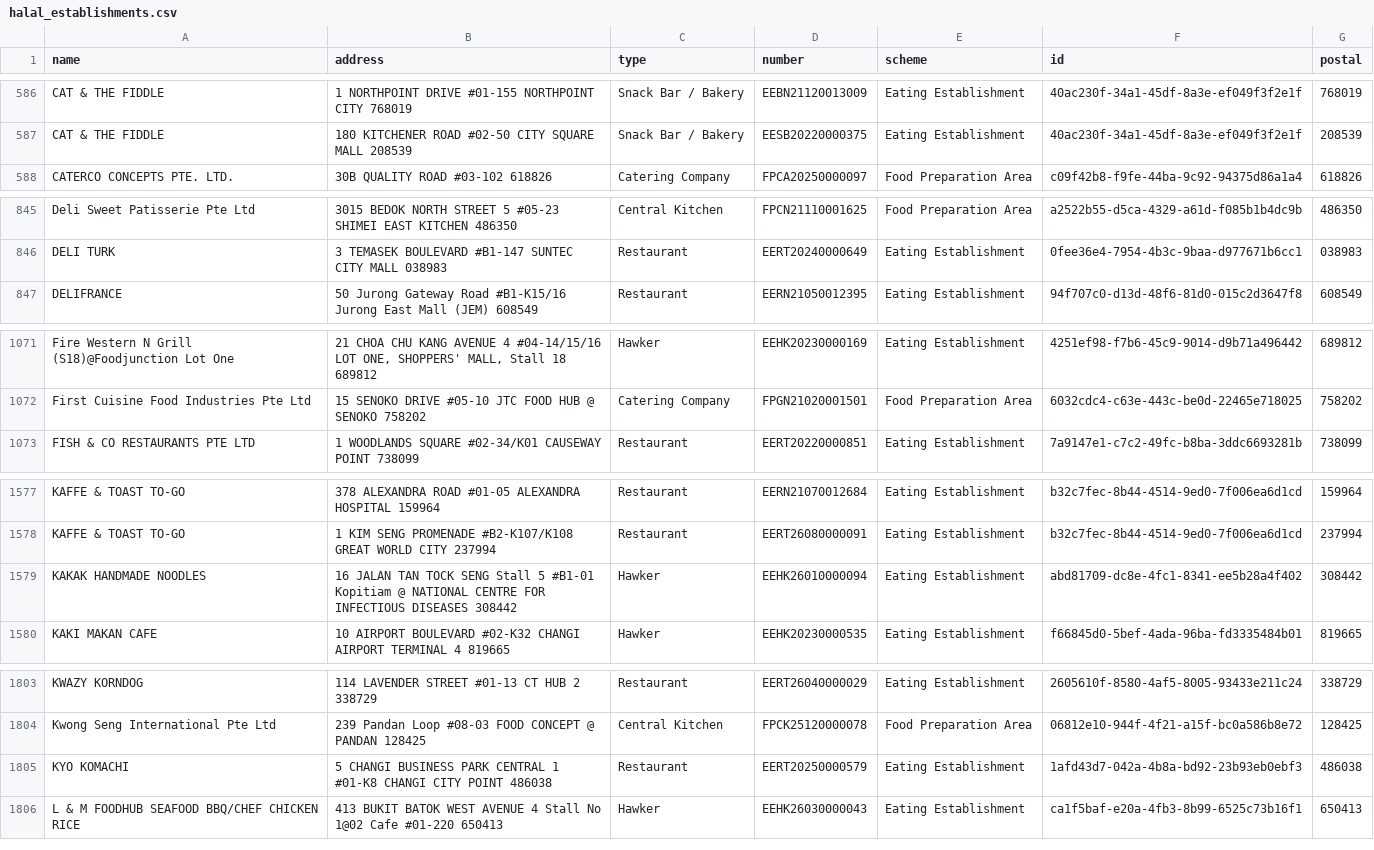
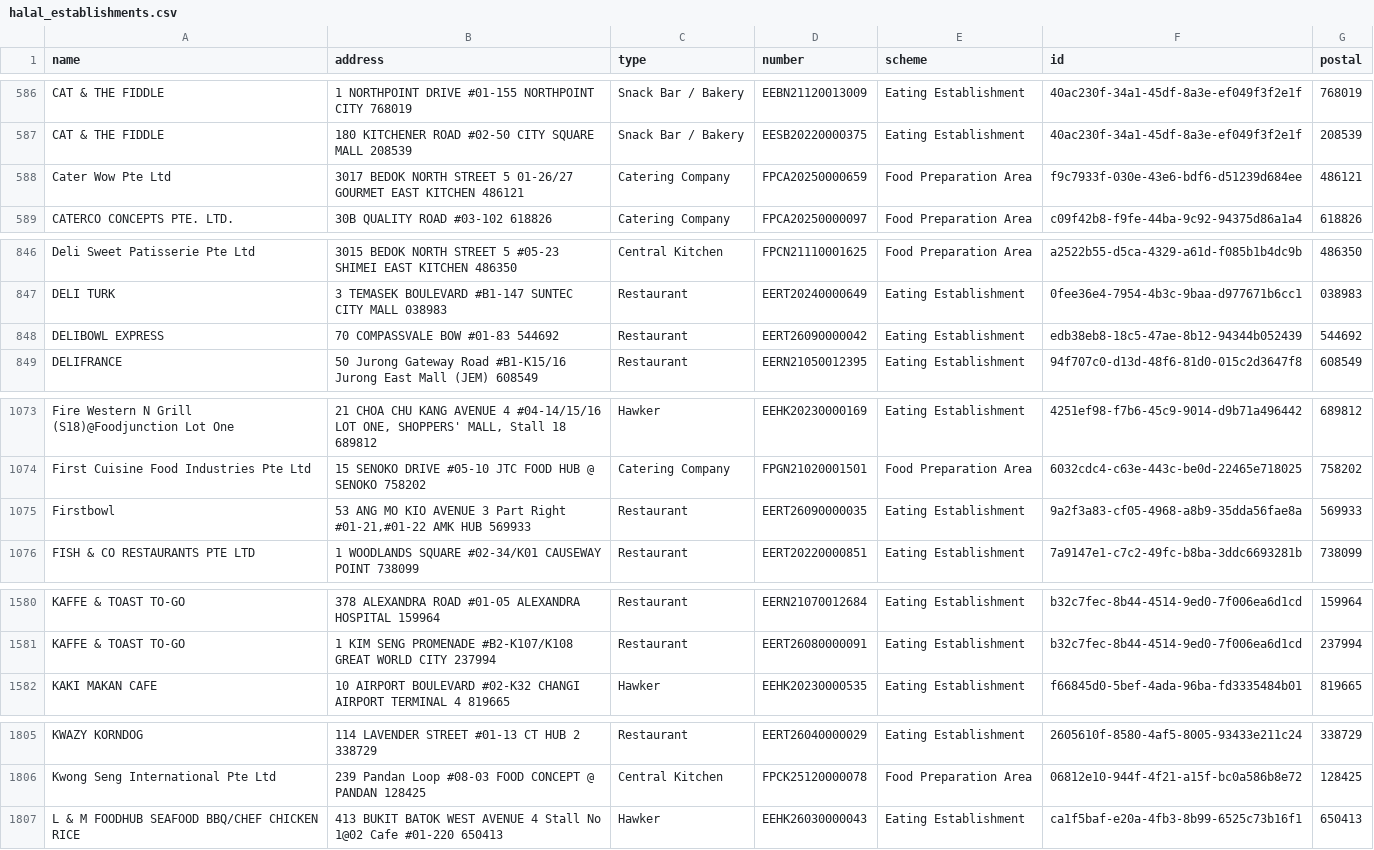
Before and after one commit to zootato/singapore-halal-establishments, a CSV file: halal_establishments.csv, drawn as a sheet; only a part is shown, gaps mark what is left out; the diff covers the shown part only.

```diff
--- a/halal_establishments.csv
+++ b/halal_establishments.csv
@@ -587,2 +587,3 @@ CAT & THE FIDDLE,1 NORTHPOINT DRIVE #01-155 NORTHPOINT CITY 768019,Snack Bar / B
 CAT & THE FIDDLE,180 KITCHENER ROAD #02-50 CITY SQUARE MALL 208539,Snack Bar / Bakery,EESB20220000375,Eating Establishment,40ac230f-34a1-45df-8a3e-ef049f3f2e1f,208539
+Cater Wow Pte Ltd,3017 BEDOK NORTH STREET 5 01-26/27 GOURMET EAST KITCHEN 486121,Catering Company,FPCA20250000659,Food Preparation Area,f9c7933f-030e-43e6-bdf6-d51239d684ee,486121
 CATERCO CONCEPTS PTE. LTD.,30B QUALITY ROAD #03-102 618826,Catering Company,FPCA20250000097,Food Preparation Area,c09f42b8-f9fe-44ba-9c92-94375d86a1a4,618826
@@ -846,2 +847,3 @@ Deli Sweet Patisserie Pte Ltd,3015 BEDOK NORTH STREET 5 #05-23 SHIMEI EAST KITCH
 DELI TURK,3 TEMASEK BOULEVARD #B1-147 SUNTEC CITY MALL 038983,Restaurant,EERT20240000649,Eating Establishment,0fee36e4-7954-4b3c-9baa-d977671b6cc1,038983
+DELIBOWL EXPRESS,70 COMPASSVALE BOW #01-83 544692,Restaurant,EERT26090000042,Eating Establishment,edb38eb8-18c5-47ae-8b12-94344b052439,544692
 DELIFRANCE,50 Jurong Gateway Road #B1-K15/16 Jurong East Mall (JEM) 608549,Restaurant,EERN21050012395,Eating Establishment,94f707c0-d13d-48f6-81d0-015c2d3647f8,608549
@@ -1072,2 +1074,3 @@ Fire Western N Grill (S18)@Foodjunction Lot One,"21 CHOA CHU KANG AVENUE 4 #04-1
 First Cuisine Food Industries Pte Ltd,15 SENOKO DRIVE #05-10 JTC FOOD HUB @ SENOKO 758202,Catering Company,FPGN21020001501,Food Preparation Area,6032cdc4-c63e-443c-be0d-22465e718025,758202
+Firstbowl,"53 ANG MO KIO AVENUE 3 Part Right #01-21,#01-22 AMK HUB 569933",Restaurant,EERT26090000035,Eating Establishment,9a2f3a83-cf05-4968-a8b9-35dda56fae8a,569933
 FISH & CO RESTAURANTS PTE LTD,1 WOODLANDS SQUARE #02-34/K01 CAUSEWAY POINT 738099,Restaurant,EERT20220000851,Eating Establishment,7a9147e1-c7c2-49fc-b8ba-3ddc6693281b,738099
@@ -1578,3 +1581,2 @@ KAFFE & TOAST TO-GO,378 ALEXANDRA ROAD #01-05 ALEXANDRA HOSPITAL 159964,Restaura
 KAFFE & TOAST TO-GO,1 KIM SENG PROMENADE #B2-K107/K108 GREAT WORLD CITY 237994,Restaurant,EERT26080000091,Eating Establishment,b32c7fec-8b44-4514-9ed0-7f006ea6d1cd,237994
-KAKAK HANDMADE NOODLES,16 JALAN TAN TOCK SENG Stall 5 #B1-01 Kopitiam @ NATIONAL CENTRE FOR INFECTIOUS DISEASES 308442,Hawker,EEHK26010000094,Eating Establishment,abd81709-dc8e-4fc1-8341-ee5b28a4f402,308442
 KAKI MAKAN CAFE,10 AIRPORT BOULEVARD #02-K32 CHANGI AIRPORT TERMINAL 4 819665,Hawker,EEHK20230000535,Eating Establishment,f66845d0-5bef-4ada-96ba-fd3335484b01,819665
@@ -1804,3 +1806,2 @@ KWAZY KORNDOG,114 LAVENDER STREET #01-13 CT HUB 2 338729,Restaurant,EERT26040000
 Kwong Seng International Pte Ltd,239 Pandan Loop #08-03 FOOD CONCEPT @ PANDAN 128425,Central Kitchen,FPCK25120000078,Food Preparation Area,06812e10-944f-4f21-a15f-bc0a586b8e72,128425
-KYO KOMACHI,5 CHANGI BUSINESS PARK CENTRAL 1 #01-K8 CHANGI CITY POINT 486038,Restaurant,EERT20250000579,Eating Establishment,1afd43d7-042a-4b8a-bd92-23b93eb0ebf3,486038
 L & M FOODHUB SEAFOOD BBQ/CHEF CHICKEN RICE,413 BUKIT BATOK WEST AVENUE 4 Stall No 1@02 Cafe #01-220 650413,Hawker,EEHK26030000043,Eating Establishment,ca1f5baf-e20a-4fb3-8b99-6525c73b16f1,650413
```
Also changed, not shown: 3 added rows and 1 removed row elsewhere in this file, 3 other files.
